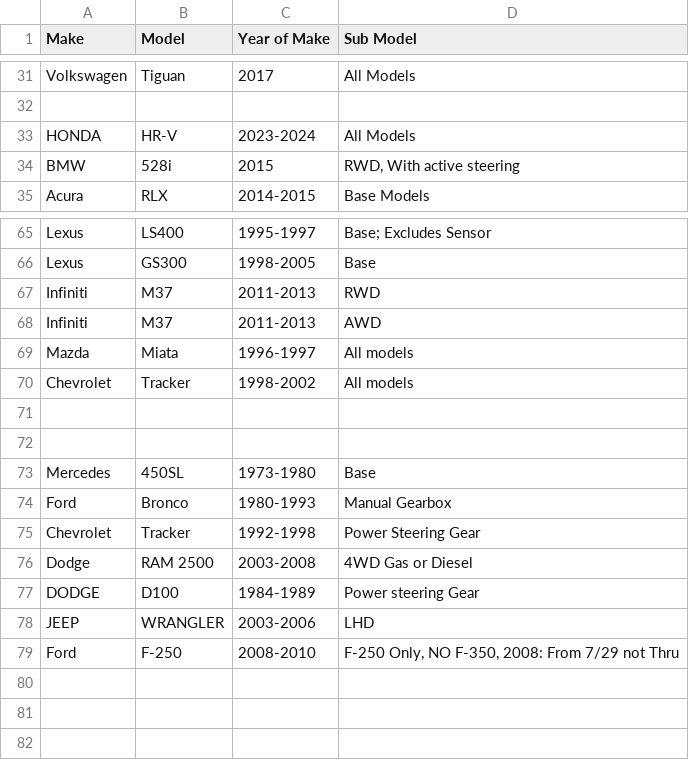
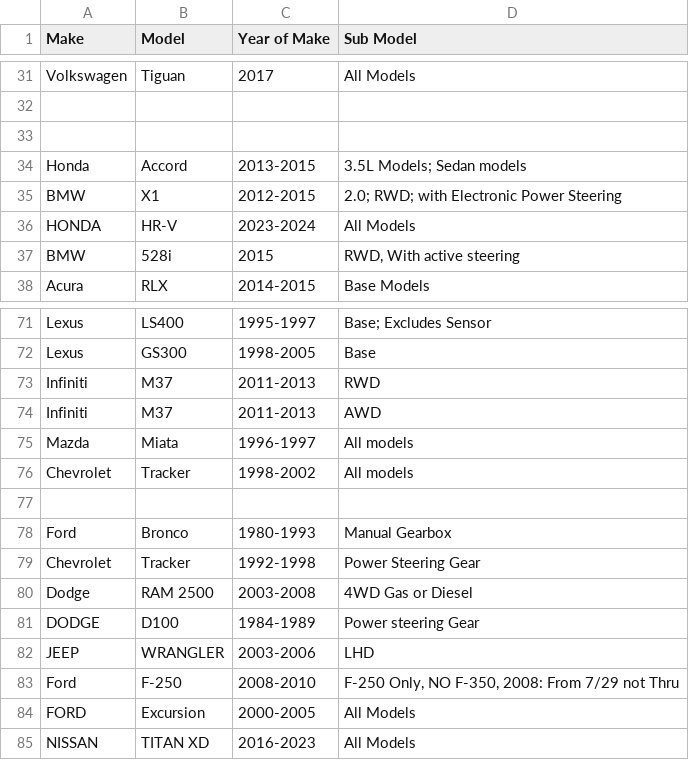
Before and after one commit to mohammad-ayesh/yard-portal, a CSV file: data.csv, drawn as a sheet; only a part is shown, gaps mark what is left out; the diff covers the shown part only.

```diff
--- a/data.csv
+++ b/data.csv
@@ -32,2 +32,5 @@ Volkswagen,Tiguan,2017,All Models
 ,,,
+,,,
+Honda,Accord,2013-2015,3.5L Models; Sedan models
+BMW,X1,2012-2015,2.0; RWD; with Electronic Power Steering
 HONDA,HR-V,2023-2024,All Models
@@ -71,4 +77,2 @@ Chevrolet,Tracker,1998-2002,All models
 ,,,
-,,,
-Mercedes,450SL,1973-1980,Base
 Ford,Bronco,1980-1993,Manual Gearbox
@@ -79 +83,3 @@ JEEP,WRANGLER,2003-2006,LHD
 Ford,F-250,2008-2010,"F-250 Only, NO F-350, 2008: From 7/29 not Thru"
+FORD,Excursion,2000-2005,All Models
+NISSAN,TITAN XD,2016-2023,All Models
```
Also changed, not shown: 9 added rows and 4 removed rows elsewhere in this file.
